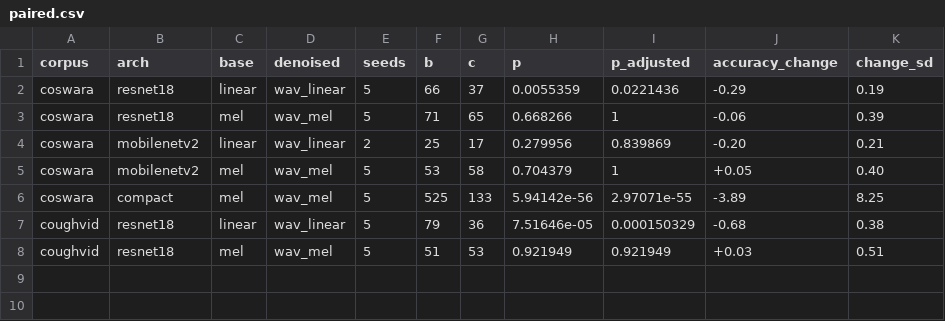
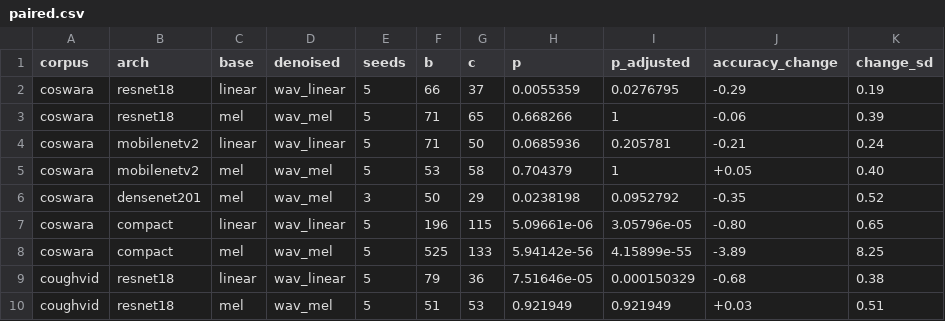
Before and after one commit to prayag-1771/Cough-D, a CSV file: results/paired.csv, drawn as a sheet.

Commit message:
Report the completed grid, and correct what the fourth architecture changes
The grid is finished at 66 runs and DenseNet201's six are in it, which
changes four things in the prose.

Section 5.1 had no sentence about DenseNet201, so its two rows would have
stood in the grid table unexplained. It reaches 98.66 +- 0.31 per cent
balanced accuracy on the mel axis against MobileNetV2's 98.68 +- 0.17 and
ResNet18's 98.17 +- 0.41, so the deepest network is indistinguishable from
the smallest pretrained one and its margin over the middle one is inside
the bound Section 4 sets for a claimable effect. What separates the
architectures is pretrained initialisation, not capacity.

Section 5.2 gains two comparisons. The compact network on the linear axis
rejects decisively at -0.80 +- 0.65 points without the degenerate seed
that complicates the mel case, and DenseNet201 supplies the one comparison
whose verdict the correction changes: p = 0.0238 raw against 0.0953 after
the step down. Run alone, those decisions would have been published as a
significant result about shrinkage.

Section 5.3 claimed the ordering of the architectures is preserved out of
corpus. With four architectures that is the wrong claim: the three
pretrained networks sit inside one another's spread both inside the corpus
and outside it, at 71.15 +- 1.01, 71.75 +- 1.93 and 71.57 +- 0.96 on the
mel axis, and the separation that survives is the ten points to the
network trained from random initialisation.

Section 6.3 counted six paired comparisons and three detectable effects.
There are nine and four, all four of them losses, and the sentence now
says detectably improves none, since two comparisons move the mean up by
hundredths of a point without approaching significance.

The tracer also flagged a layout length, 0.55 of a column width, as a
number it could not find in any result file. A length is page geometry
rather than a measured quantity, so column specifications are now masked
before the prose is scanned.

```diff
--- a/results/paired.csv
+++ b/results/paired.csv
@@ -1,7 +1,9 @@
 corpus,arch,base,denoised,seeds,b,c,p,p_adjusted,accuracy_change,change_sd
-coswara,resnet18,linear,wav_linear,5,66,37,0.0055359,0.0221436,-0.29,0.19
+coswara,resnet18,linear,wav_linear,5,66,37,0.0055359,0.0276795,-0.29,0.19
 coswara,resnet18,mel,wav_mel,5,71,65,0.668266,1,-0.06,0.39
-coswara,mobilenetv2,linear,wav_linear,2,25,17,0.279956,0.839869,-0.20,0.21
+coswara,mobilenetv2,linear,wav_linear,5,71,50,0.0685936,0.205781,-0.21,0.24
 coswara,mobilenetv2,mel,wav_mel,5,53,58,0.704379,1,+0.05,0.40
-coswara,compact,mel,wav_mel,5,525,133,5.94142e-56,2.97071e-55,-3.89,8.25
+coswara,densenet201,mel,wav_mel,3,50,29,0.0238198,0.0952792,-0.35,0.52
+coswara,compact,linear,wav_linear,5,196,115,5.09661e-06,3.05796e-05,-0.80,0.65
+coswara,compact,mel,wav_mel,5,525,133,5.94142e-56,4.15899e-55,-3.89,8.25
 coughvid,resnet18,linear,wav_linear,5,79,36,7.51646e-05,0.000150329,-0.68,0.38
```
Also changed, not shown: results/per_seed.csv, results/summary.csv, 37 other files.
